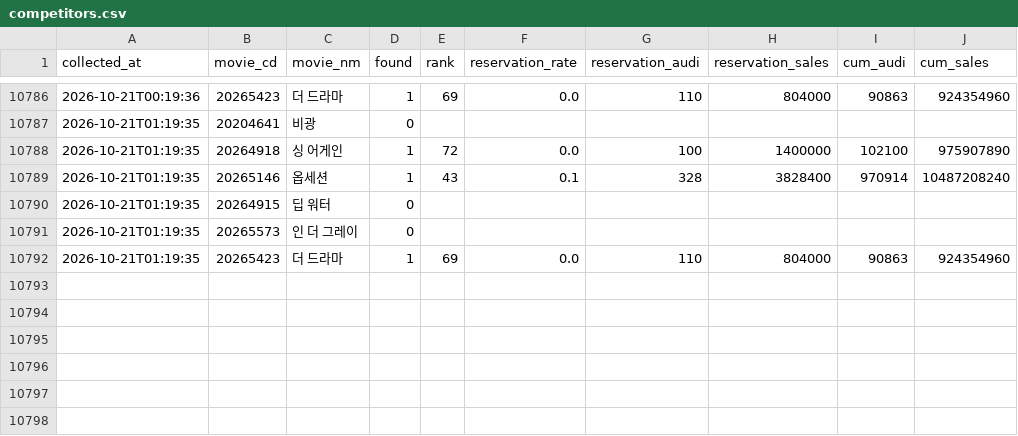
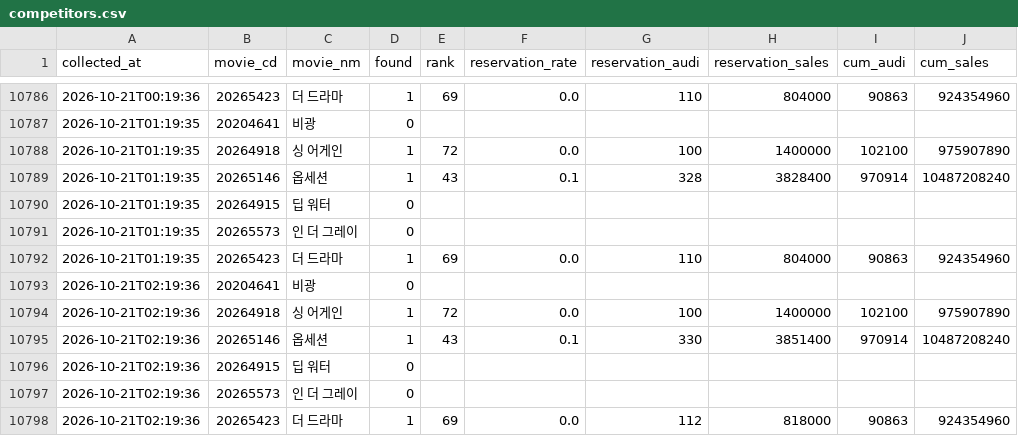
Before and after one commit to haean-hub/haean, a CSV file: data/competitors.csv, drawn as a sheet; only a part is shown, gaps mark what is left out; the diff names each change by its address in the sheet, - before the commit and + after, or states it on an @@ line.

Commit message:
auto: data update 2026-10-21 02:19

```diff
--- a/data/competitors.csv
+++ b/data/competitors.csv
+row 10793: 2026-10-21T02:19:36 | 20204641 | 비광 | 0
+row 10794: 2026-10-21T02:19:36 | 20264918 | 싱 어게인 | 1 | 72 | 0.0 | 100 | 1400000 | 102100 | 975907890
+row 10795: 2026-10-21T02:19:36 | 20265146 | 옵세션 | 1 | 43 | 0.1 | 330 | 3851400 | 970914 | 10487208240
+row 10796: 2026-10-21T02:19:36 | 20264915 | 딥 워터 | 0
+row 10797: 2026-10-21T02:19:36 | 20265573 | 인 더 그레이 | 0
+row 10798: 2026-10-21T02:19:36 | 20265423 | 더 드라마 | 1 | 69 | 0.0 | 112 | 818000 | 90863 | 924354960
```
Also changed, not shown: data/hourly.csv, data/member_snapshots.csv, 1 other file.
